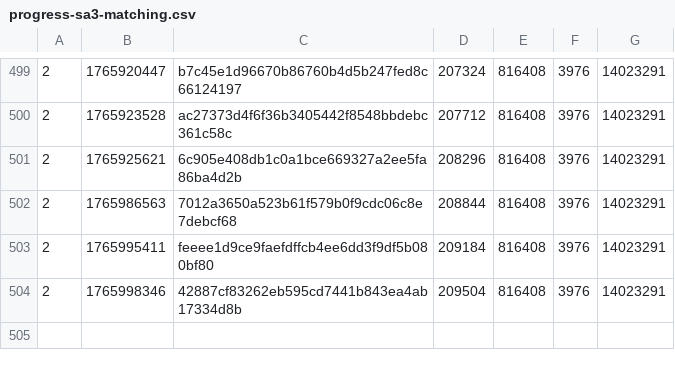
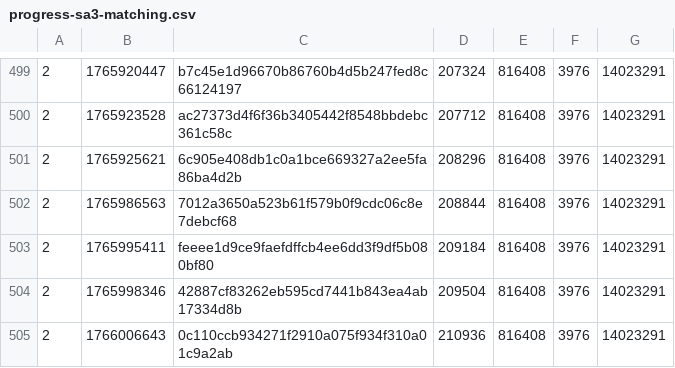
Before and after one commit to SAT-R/sa3, a CSV file: reports/progress-sa3-matching.csv, drawn as a sheet; only a part is shown, gaps mark what is left out.

Commit message:
More progress

```diff
--- a/reports/progress-sa3-matching.csv
+++ b/reports/progress-sa3-matching.csv
@@ -504 +504,2 @@
 2,1765998346,42887cf83262eb595cd7441b843ea4ab17334d8b,209504,816408,3976,14023291
+2,1766006643,0c110ccb934271f2910a075f934f310a01c9a2ab,210936,816408,3976,14023291
```
Also changed, not shown: reports/progress-sa3-nonmatching.csv, 2 other files.
